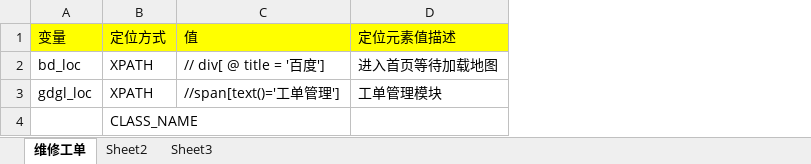
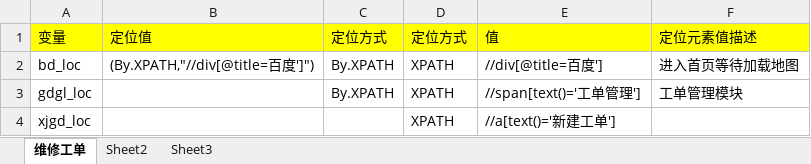
Before and after one commit to chenzizhou/python, an Excel workbook: web自动化/外勤/data/wxgd.xlsx, sheet 维修工单, drawn as a sheet; values as stored, in another font and other column widths than the file's, no borders; removed rows and columns are numbered as before the commit, all else as after; the diff names each change by its address in the sheet, - before the commit and + after, or states it on an @@ line.

```diff
--- a/web自动化/外勤/data/wxgd.xlsx (sheet 维修工单)
+++ b/web自动化/外勤/data/wxgd.xlsx (sheet 维修工单)
+column B (定位值), row 2: (By.XPATH,"//div[@title=百度']")
+column C (定位方式), rows 2-3: By.XPATH | By.XPATH
-E2 (值): // div[ @ title = '百度']
+E2 (值): //div[@title=百度']
-row 4:  | CLASS_NAME
+row 4: xjgd_loc |  |  | XPATH | //a[text()='新建工单']
```
Also changed, not shown: web自动化/外勤/data/登录界面.xlsx, 2 other files.
